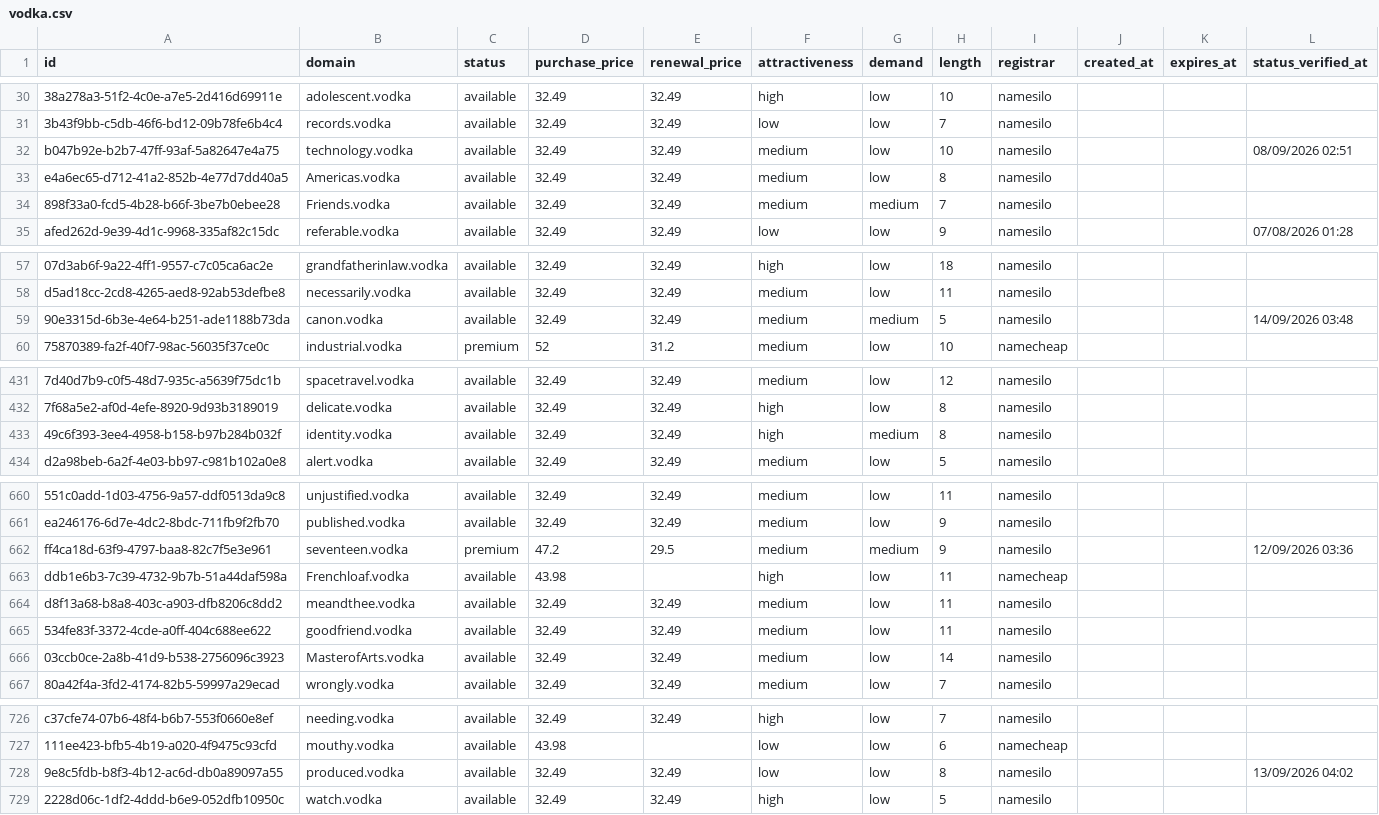
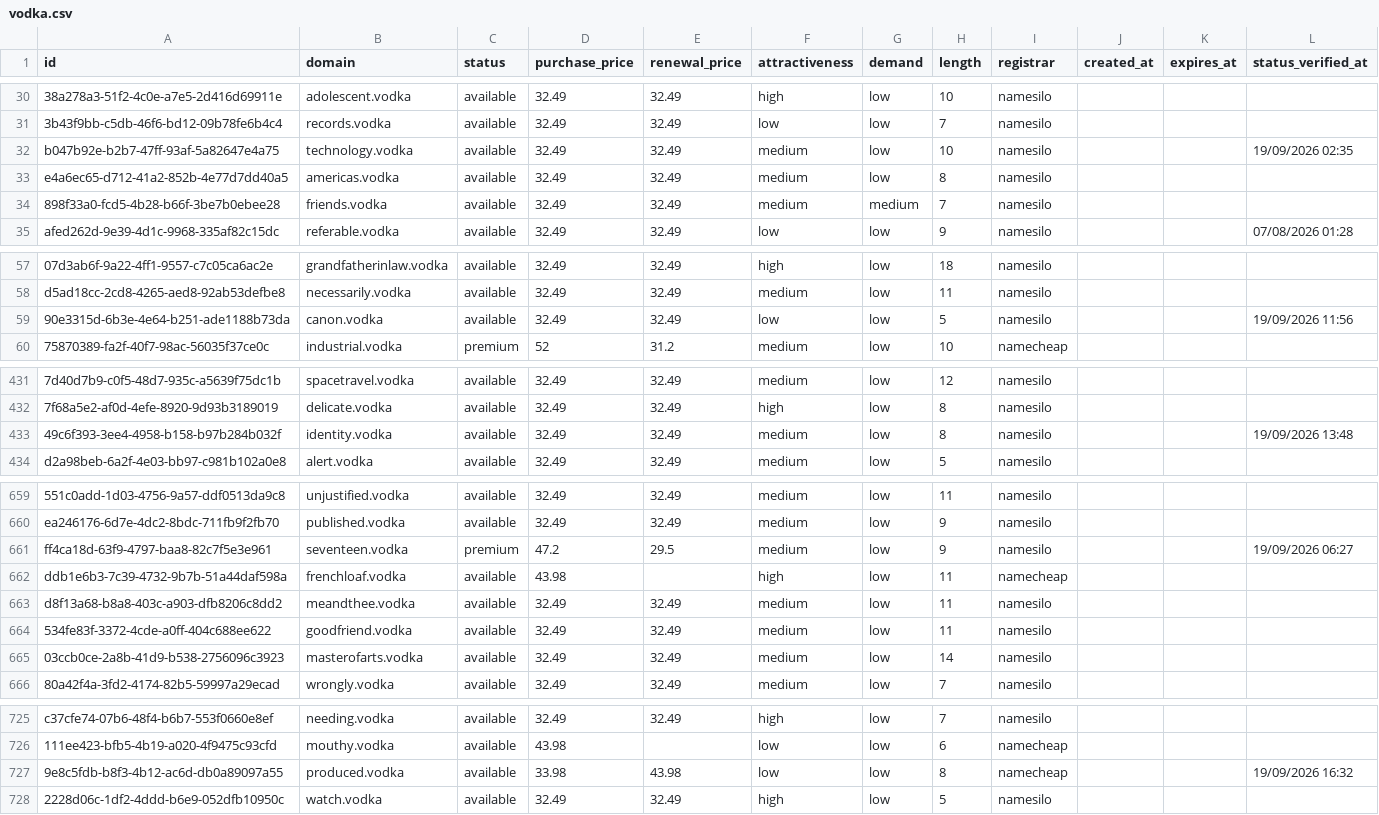
Before and after one commit to UniqueDomains/vodka-oneword-domains, a CSV file: vodka.csv, drawn as a sheet; only a part is shown, gaps mark what is left out; addresses are those after the commit; the diff covers the shown part only; the diff names each change by its address in the sheet, - before the commit and + after, or states it on an @@ line.

Commit message:
Domains update

```diff
--- a/vodka.csv
+++ b/vodka.csv
-L32 (status_verified_at): 08/09/2026 02:51
+L32 (status_verified_at): 19/09/2026 02:35
-B33 (domain): Americas.vodka
+B33 (domain): americas.vodka
-B34 (domain): Friends.vodka
+B34 (domain): friends.vodka
-F59 (attractiveness): medium
+F59 (attractiveness): low
-G59 (demand): medium
+G59 (demand): low
-L59 (status_verified_at): 14/09/2026 03:48
+L59 (status_verified_at): 19/09/2026 11:56
-F433 (attractiveness): high
+F433 (attractiveness): medium
-G433 (demand): medium
+G433 (demand): low
-L433 (status_verified_at): (empty)
+L433 (status_verified_at): 19/09/2026 13:48
-G661 (demand): medium
+G661 (demand): low
-L661 (status_verified_at): 12/09/2026 03:36
+L661 (status_verified_at): 19/09/2026 06:27
-B662 (domain): Frenchloaf.vodka
+B662 (domain): frenchloaf.vodka
-B665 (domain): MasterofArts.vodka
+B665 (domain): masterofarts.vodka
-D727 (purchase_price): 32.49
+D727 (purchase_price): 33.98
-E727 (renewal_price): 32.49
+E727 (renewal_price): 43.98
-I727 (registrar): namesilo
+I727 (registrar): namecheap
-L727 (status_verified_at): 13/09/2026 04:02
+L727 (status_verified_at): 19/09/2026 16:32
```
Also changed, not shown: 1 added row, 1 removed row and 91 edited cells elsewhere in this file, 4 other files.
